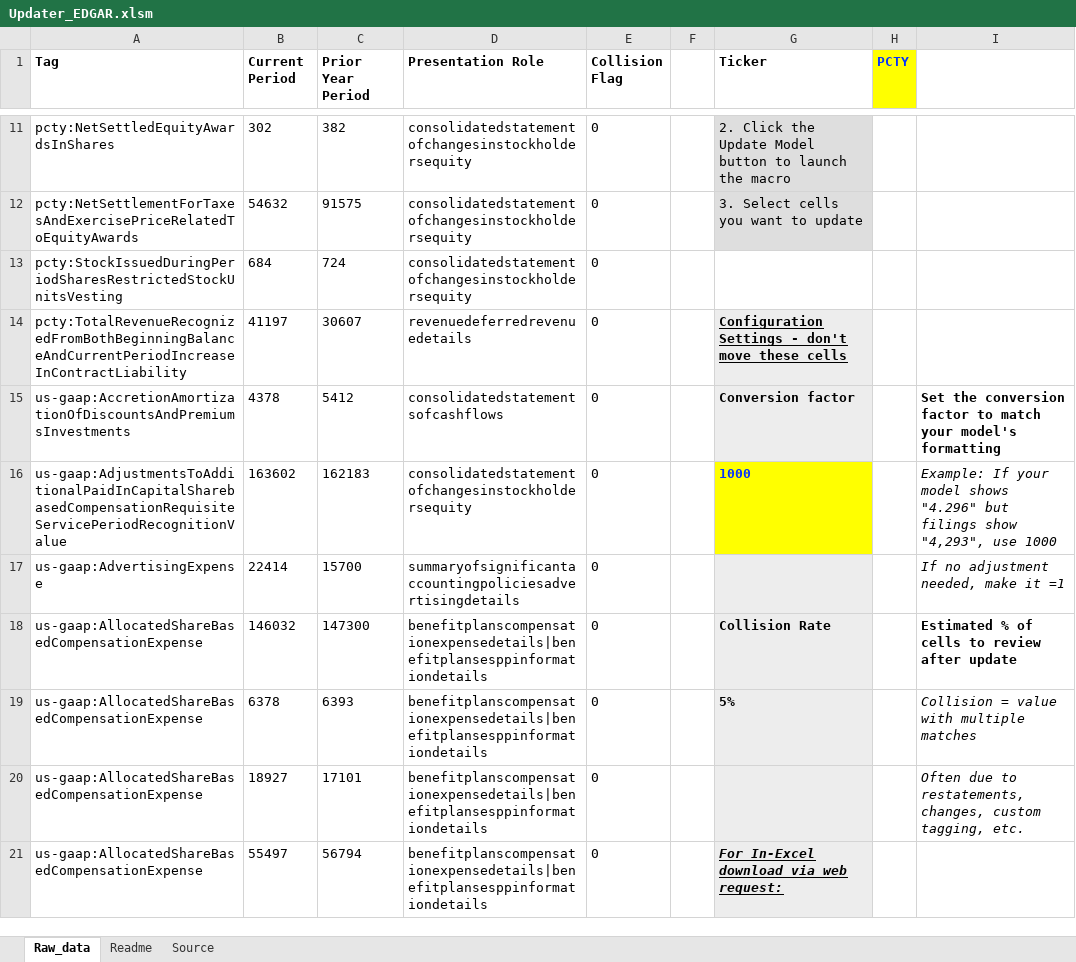
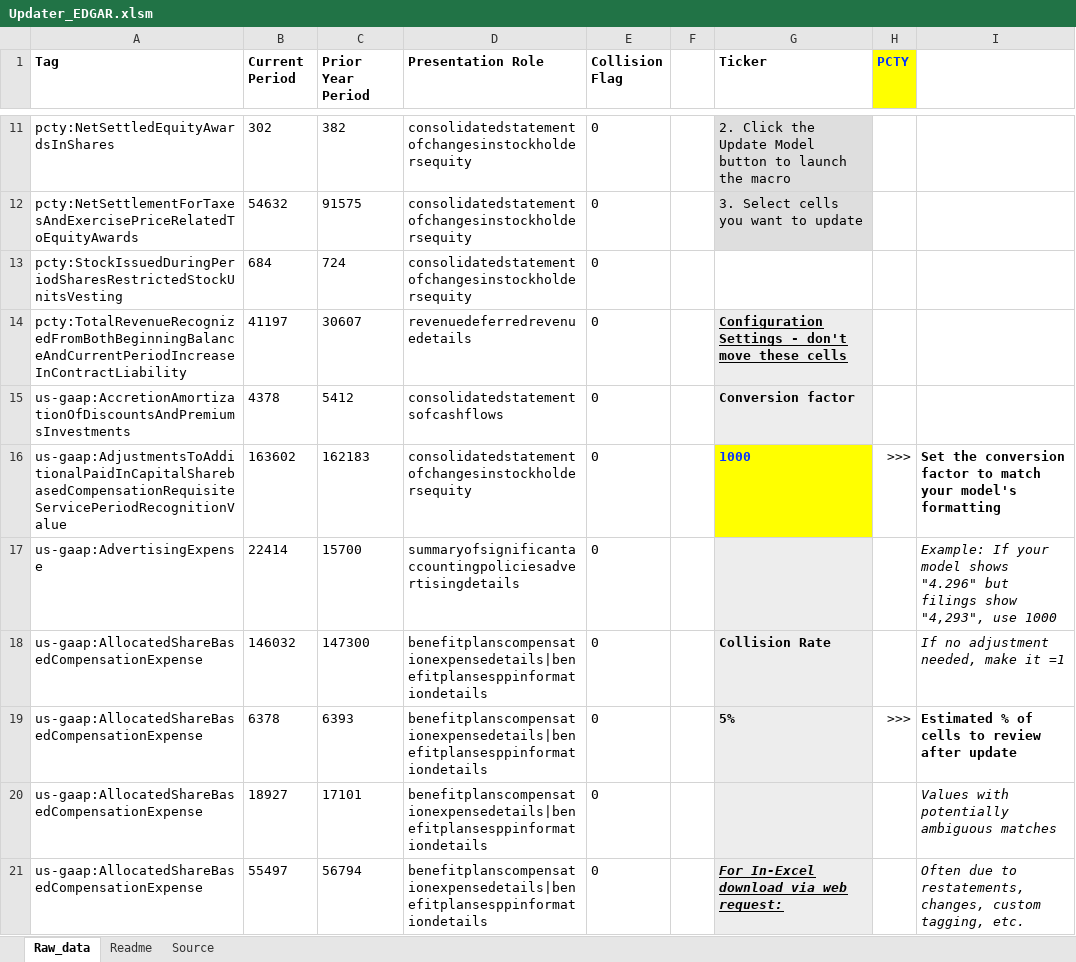
Before and after one commit to henrysouchien/edgar-updater, an Excel workbook: Updater_EDGAR.xlsm, sheet Raw_data, drawn as a sheet; only a part is shown, gaps mark what is left out; values as stored, in another font and other column widths than the file's, no borders; charts and pictures not drawn; the diff covers the shown part only; the diff names each change by its address in the sheet, - before the commit and + after, or states it on an @@ line.

```diff
--- a/Updater_EDGAR.xlsm (sheet Raw_data)
+++ b/Updater_EDGAR.xlsm (sheet Raw_data)
-I15: Set the conversion factor to match your model's formatting
+I15: (empty)
-H16 (PCTY): (empty)
+H16 (PCTY): >>>
-I16: Example: If your model shows "4.296" but filings show "4,293", use 1000
+I16: Set the conversion factor to match your model's formatting
@@ I16 bold: off → on, italic: on → off @@
-I17: If no adjustment needed, make it =1
+I17: Example: If your model shows "4.296" but filings show "4,293", use 1000
-I18: Estimated % of cells to review after update
+I18: If no adjustment needed, make it =1
@@ I18 bold: on → off, italic: off → on @@
-H19 (PCTY): (empty)
+H19 (PCTY): >>>
-I19: Collision = value with multiple matches
+I19: Estimated % of cells to review after update
@@ I19 bold: off → on, italic: on → off @@
-I20: Often due to restatements, changes, custom tagging, etc.
+I20: Values with potentially ambiguous matches
-I21: (empty)
+I21: Often due to restatements, changes, custom tagging, etc.
```
Also changed, not shown: 12 edited cells and cell formats elsewhere in this sheet, sheet Readme, charts or pictures.
